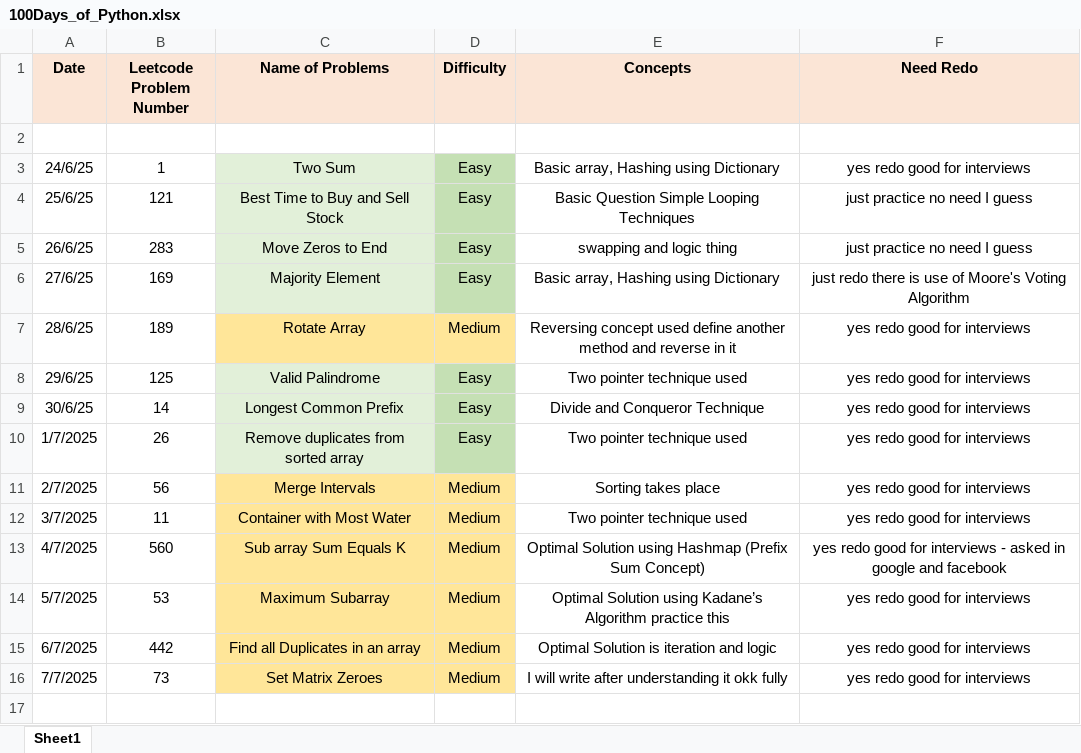
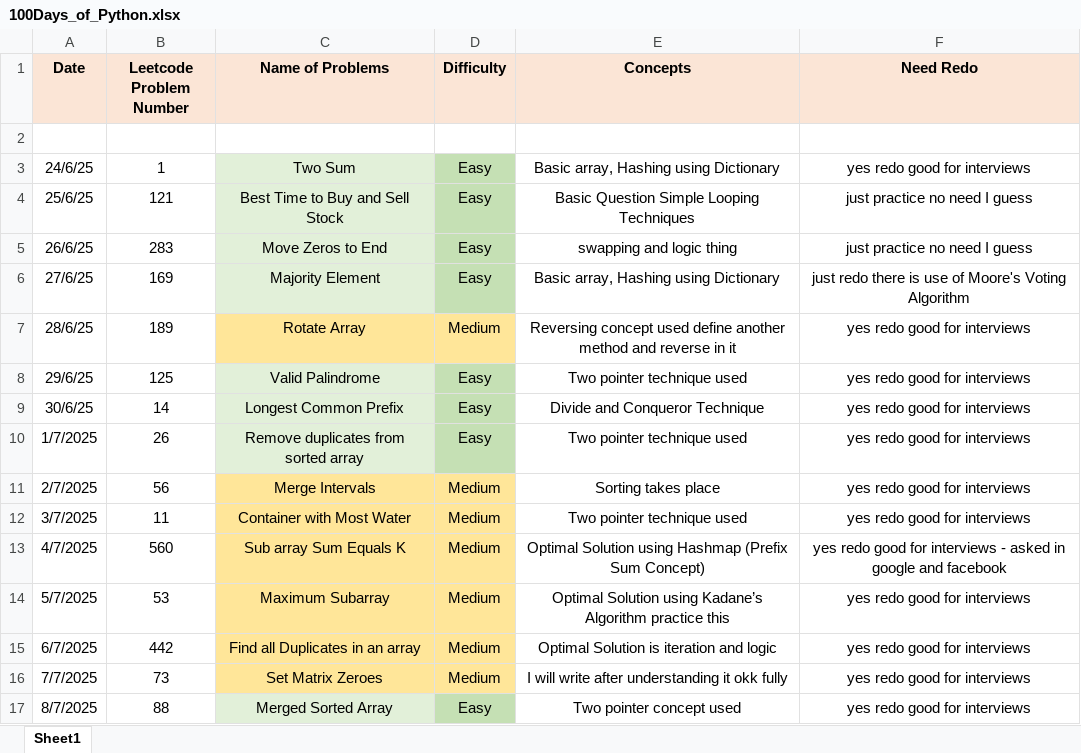
Before and after one commit to ayushlingayat/Python_100DaysofCode, an Excel workbook: 100Days_of_Python.xlsx, sheet Sheet1, drawn as a sheet; values as stored, in another font and other column widths than the file's, no borders; the diff names each change by its address in the sheet, - before the commit and + after, or states it on an @@ line.

Commit message:
100DaysofPython

```diff
--- a/100Days_of_Python.xlsx (sheet Sheet1)
+++ b/100Days_of_Python.xlsx (sheet Sheet1)
+row 17: 8/7/2025 | 88 | Merged Sorted Array | Easy | Two pointer concept used | yes redo good for interviews
```
Also changed, not shown: 1 other file.
